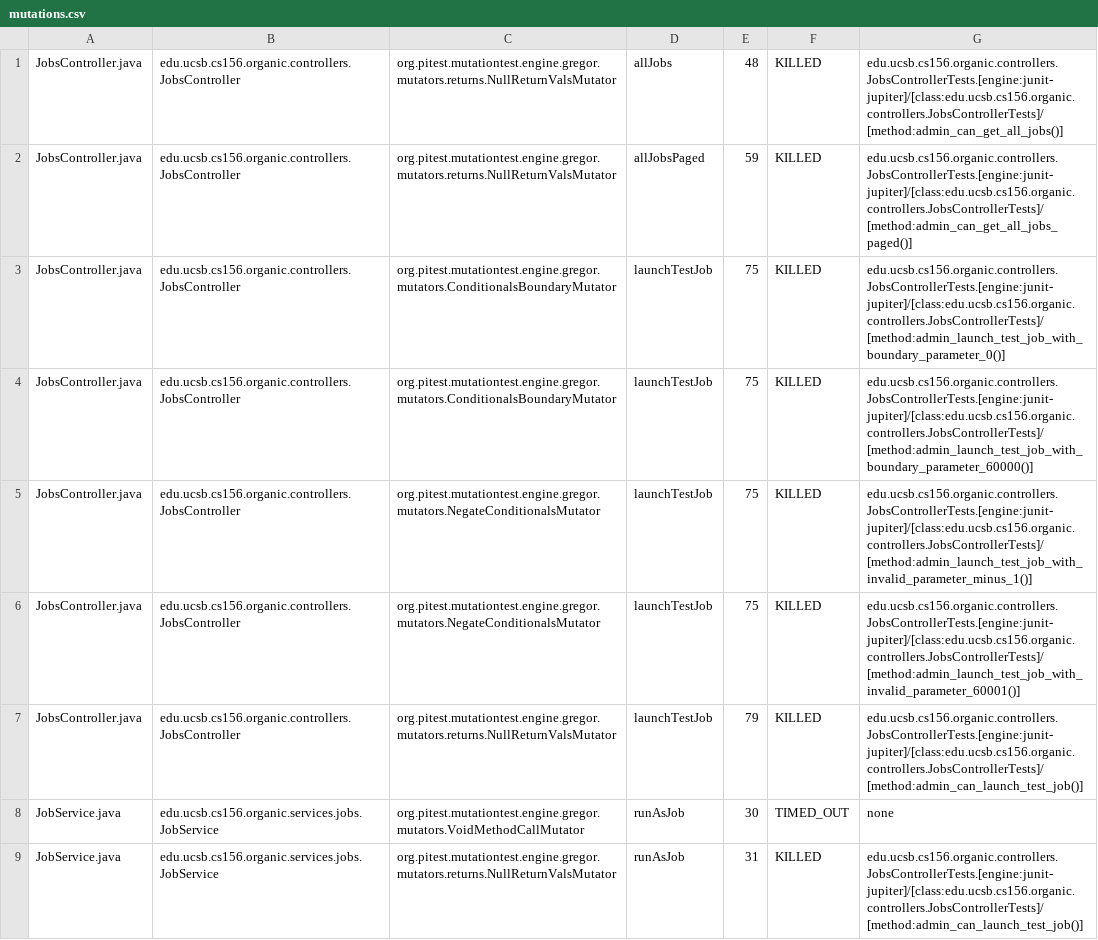
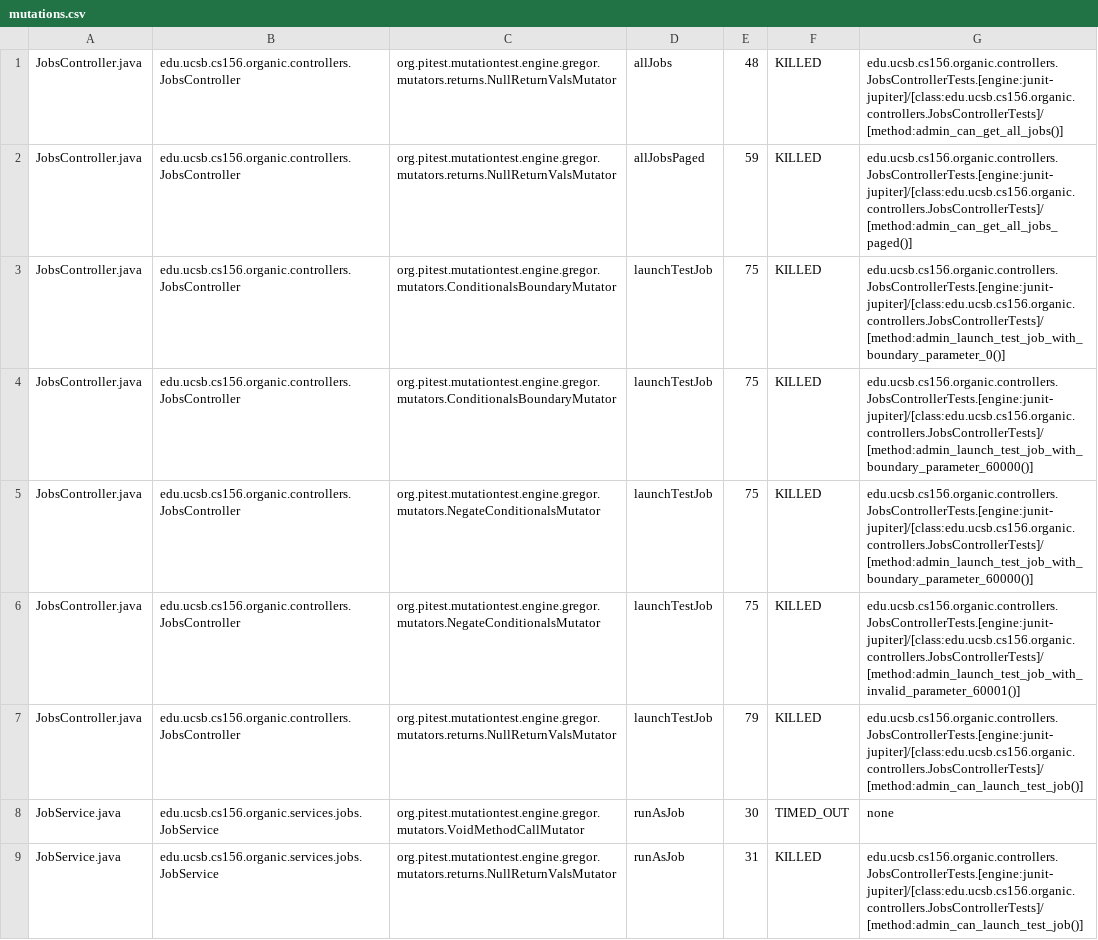
Before and after one commit to ucsb-cs156/proj-organic, a CSV file: prs/12/pitest/mutations.csv, drawn as a sheet; only a part is shown; the diff covers the shown part only.

Commit message:
Deploying to gh-pages from @ ucsb-cs156/proj-organic@65164e10967571f846e76772160ab9e1aeb25477 🚀

```diff
--- a/prs/12/pitest/mutations.csv
+++ b/prs/12/pitest/mutations.csv
@@ -4,3 +4,3 @@ JobsController.java,edu.ucsb.cs156.organic.controllers.JobsController,org.pitest
 JobsController.java,edu.ucsb.cs156.organic.controllers.JobsController,org.pitest.mutationtest.engine.gregor.mutators.ConditionalsBoundaryMutator,launchTestJob,75,KILLED,edu.ucsb.cs156.organic.controllers.JobsControllerTests.[engine:junit-jupiter]/[class:edu.ucsb.cs156.organic.controllers.JobsControllerTests]/[method:admin_launch_test_job_with_boundary_parameter_60000()]
-JobsController.java,edu.ucsb.cs156.organic.controllers.JobsController,org.pitest.mutationtest.engine.gregor.mutators.NegateConditionalsMutator,launchTestJob,75,KILLED,edu.ucsb.cs156.organic.controllers.JobsControllerTests.[engine:junit-jupiter]/[class:edu.ucsb.cs156.organic.controllers.JobsControllerTests]/[method:admin_launch_test_job_with_invalid_parameter_minus_1()]
+JobsController.java,edu.ucsb.cs156.organic.controllers.JobsController,org.pitest.mutationtest.engine.gregor.mutators.NegateConditionalsMutator,launchTestJob,75,KILLED,edu.ucsb.cs156.organic.controllers.JobsControllerTests.[engine:junit-jupiter]/[class:edu.ucsb.cs156.organic.controllers.JobsControllerTests]/[method:admin_launch_test_job_with_boundary_parameter_60000()]
 JobsController.java,edu.ucsb.cs156.organic.controllers.JobsController,org.pitest.mutationtest.engine.gregor.mutators.NegateConditionalsMutator,launchTestJob,75,KILLED,edu.ucsb.cs156.organic.controllers.JobsControllerTests.[engine:junit-jupiter]/[class:edu.ucsb.cs156.organic.controllers.JobsControllerTests]/[method:admin_launch_test_job_with_invalid_parameter_60001()]
```
Also changed, not shown: 2 edited cells elsewhere in this file, 13 other files.
